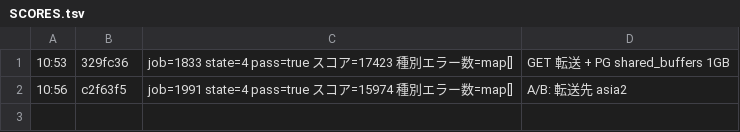
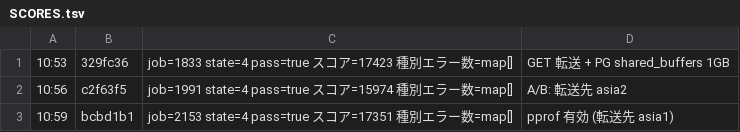
Before and after one commit to mazrean/isucon2026, a TSV file: logs/SCORES.tsv, drawn as a sheet.

```diff
--- a/logs/SCORES.tsv
+++ b/logs/SCORES.tsv
@@ -2 +2,2 @@
 10:56	c2f63f5	job=1991 state=4 pass=true スコア=15974 種別エラー数=map[]	A/B: 転送先 asia2
+10:59	bcbd1b1	job=2153 state=4 pass=true スコア=17351 種別エラー数=map[]	pprof 有効 (転送先 asia1)
```
Also changed, not shown: 1 other file.
